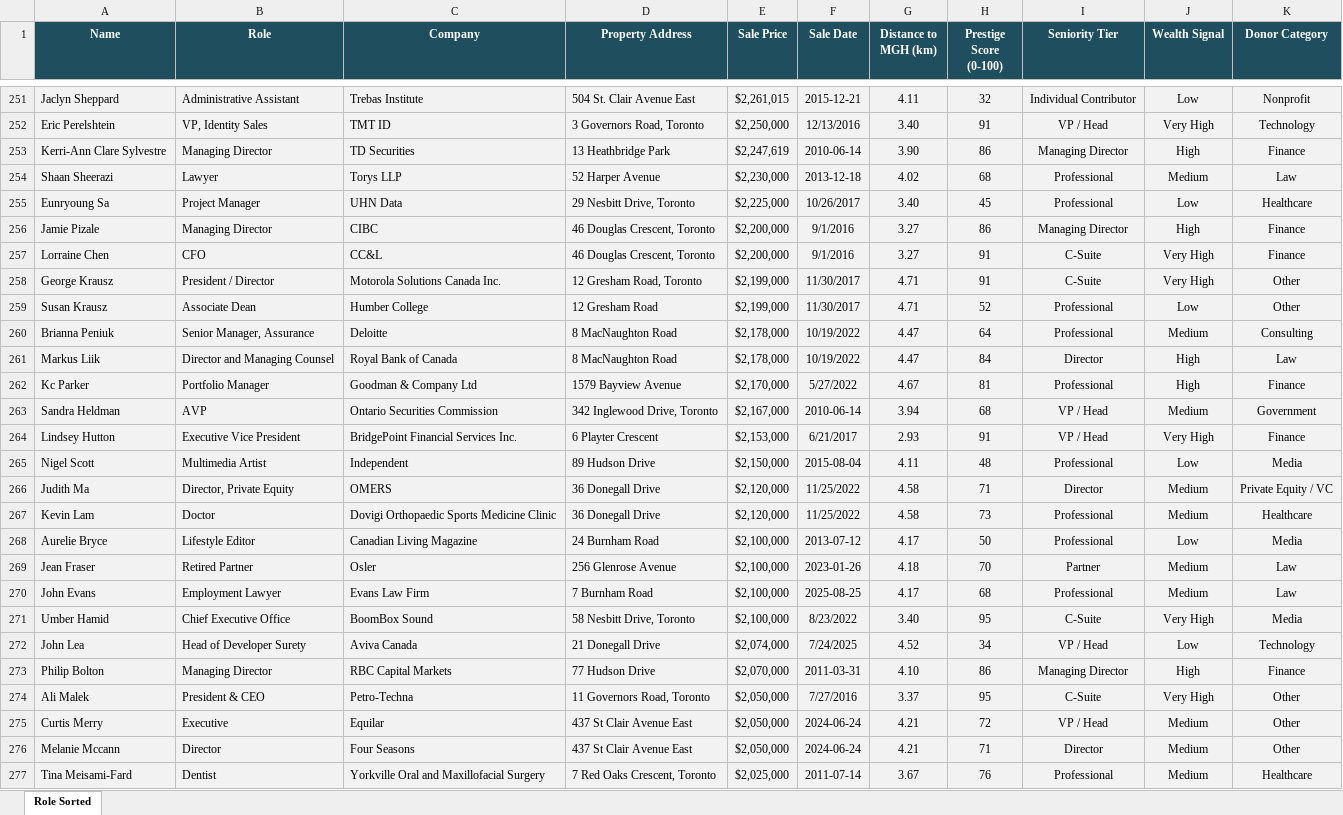
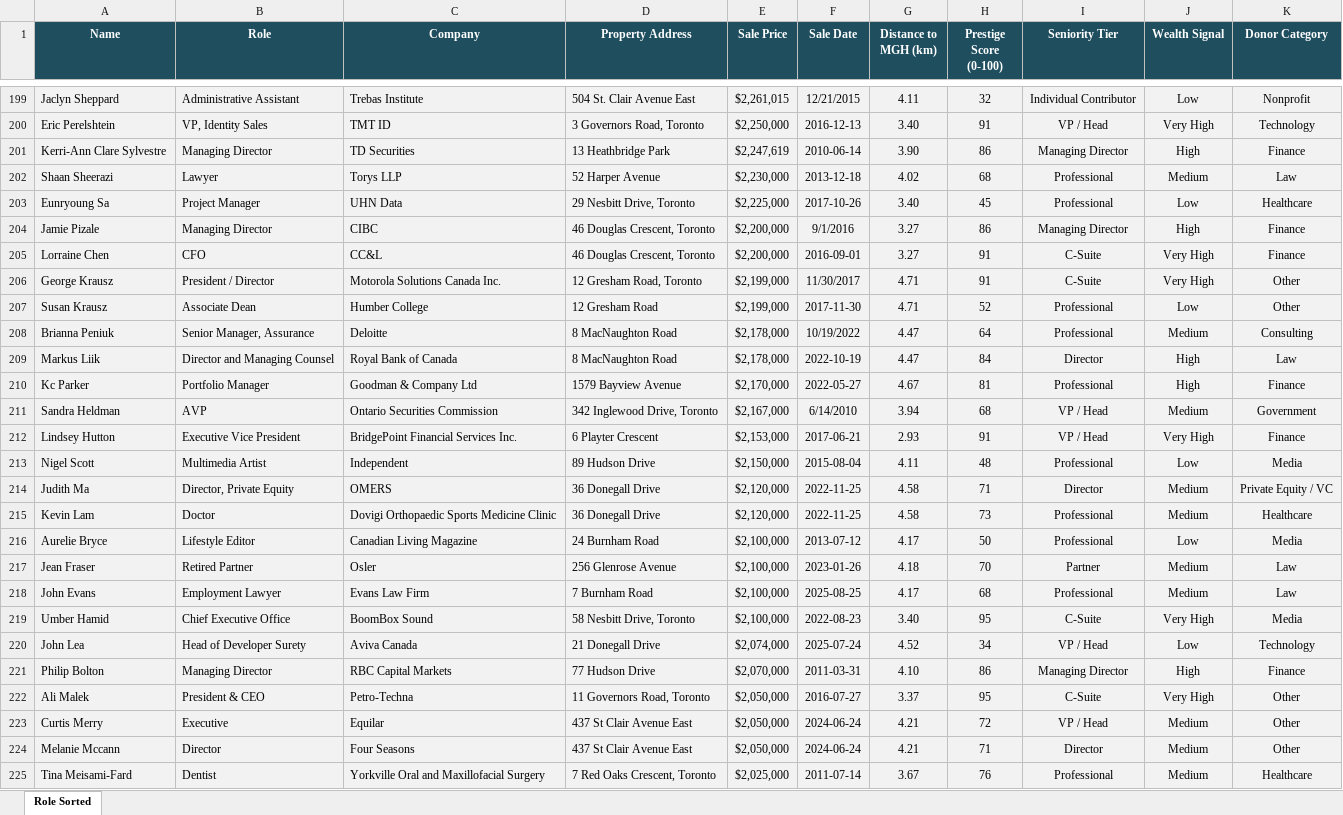
Before and after one commit to fdeighton/Geo_intel_visual, an Excel workbook: executive_list_handoff.xlsx, sheet Role Sorted, drawn as a sheet; only a part is shown, gaps mark what is left out; values as stored, in another font and other column widths than the file's, no borders; addresses are those after the commit; the diff covers the shown part only; the diff names each change by its address in the sheet, - before the commit and + after, or states it on an @@ line.

```diff
--- a/executive_list_handoff.xlsx (sheet Role Sorted)
+++ b/executive_list_handoff.xlsx (sheet Role Sorted)
-F199 (Sale Date): 2015-12-21
+F199 (Sale Date): 12/21/2015
-F200 (Sale Date): 12/13/2016
+F200 (Sale Date): 2016-12-13
-F203 (Sale Date): 10/26/2017
+F203 (Sale Date): 2017-10-26
-F205 (Sale Date): 9/1/2016
+F205 (Sale Date): 2016-09-01
-F207 (Sale Date): 11/30/2017
+F207 (Sale Date): 2017-11-30
-F209 (Sale Date): 10/19/2022
+F209 (Sale Date): 2022-10-19
-F210 (Sale Date): 5/27/2022
+F210 (Sale Date): 2022-05-27
-F211 (Sale Date): 2010-06-14
+F211 (Sale Date): 6/14/2010
-F212 (Sale Date): 6/21/2017
+F212 (Sale Date): 2017-06-21
-F214:F215 (Sale Date): 11/25/2022
+F214:F215 (Sale Date): 2022-11-25
-F219 (Sale Date): 8/23/2022
+F219 (Sale Date): 2022-08-23
-F220 (Sale Date): 7/24/2025
+F220 (Sale Date): 2025-07-24
-F222 (Sale Date): 7/27/2016
+F222 (Sale Date): 2016-07-27
```
Also changed, not shown: 24 added rows, 24 removed rows, 28 moved rows and 149 edited cells elsewhere in this sheet, 5 other files.
